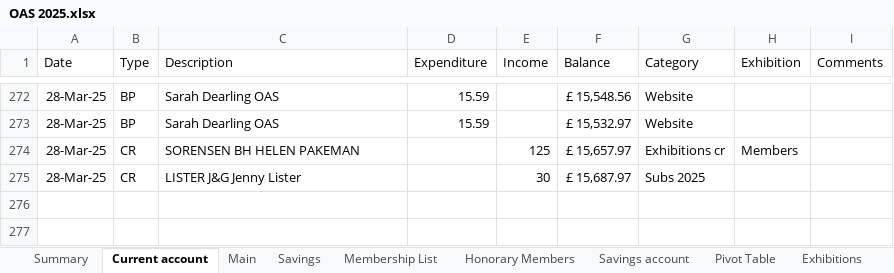
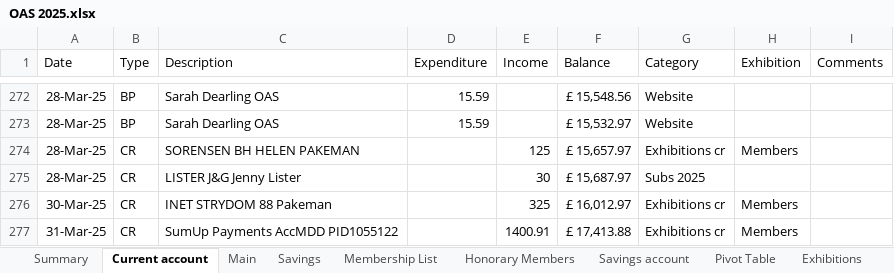
Before and after one commit to dnbarron/OAS_Finances_2025, an Excel workbook: OAS 2025.xlsx, sheet Current account, drawn as a sheet; only a part is shown, gaps mark what is left out; values as stored, in another font and other column widths than the file's, no borders; the diff names each change by its address in the sheet, - before the commit and + after, or states it on an @@ line.

```diff
--- a/OAS 2025.xlsx (sheet Current account)
+++ b/OAS 2025.xlsx (sheet Current account)
+row 276: 30-Mar-25 | CR | INET STRYDOM 88 Pakeman |  | 325 | £ 16,012.97 | Exhibitions cr | Members
+row 277: 31-Mar-25 | CR | SumUp Payments AccMDD PID1055122 |  | 1400.91 | £ 17,413.88 | Exhibitions cr | Members
```
Also changed, not shown: sheet SumUp, sheet Exhibitions, sheet Pivot Table, 1 other file.
